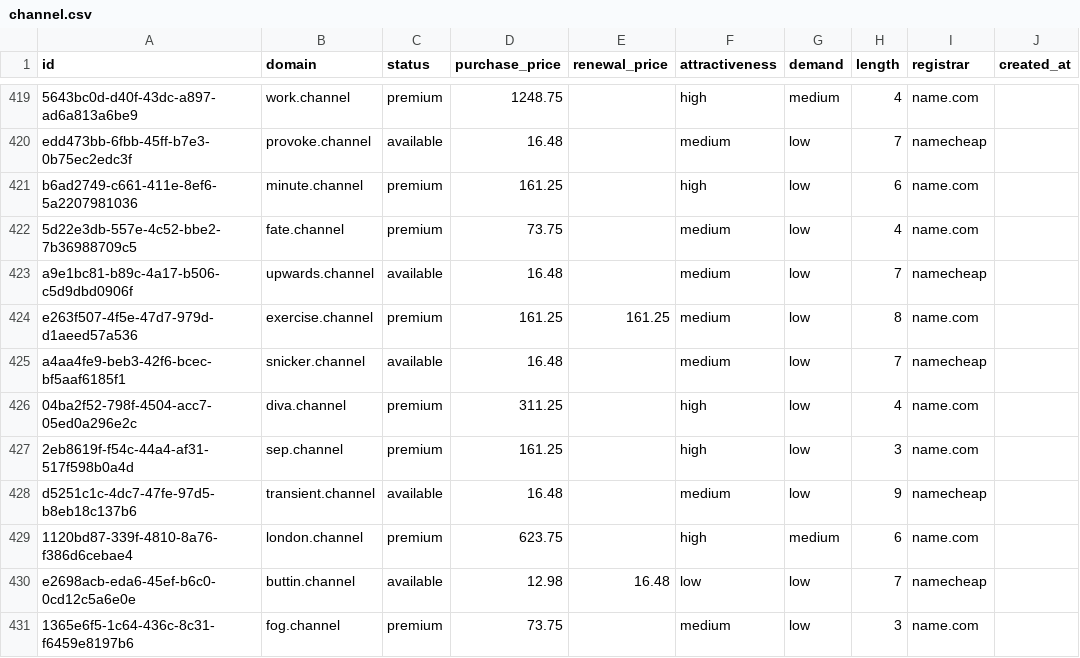
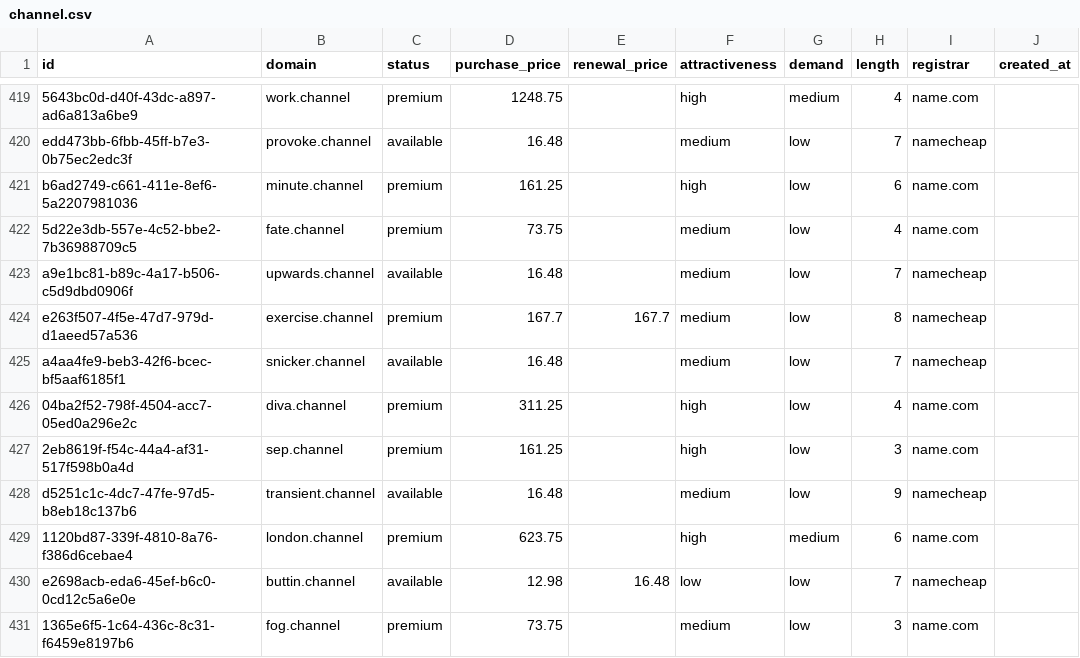
Before and after one commit to UniqueDomains/channel-oneword-domains, a CSV file: channel.csv, drawn as a sheet; only a part is shown, gaps mark what is left out; the diff names each change by its address in the sheet, - before the commit and + after, or states it on an @@ line.

Commit message:
Domains update

```diff
--- a/channel.csv
+++ b/channel.csv
-D424 (purchase_price): 161.25
+D424 (purchase_price): 167.7
-E424 (renewal_price): 161.25
+E424 (renewal_price): 167.7
-I424 (registrar): name.com
+I424 (registrar): namecheap
```
Also changed, not shown: 4 other files.
